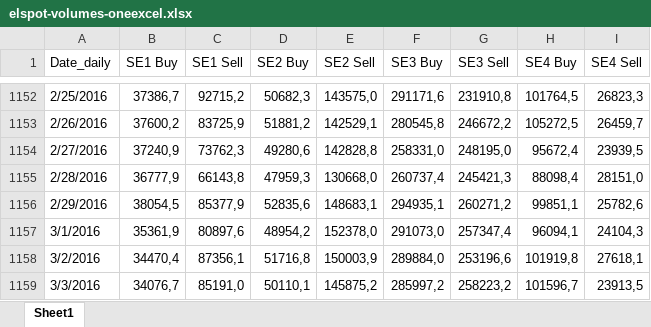
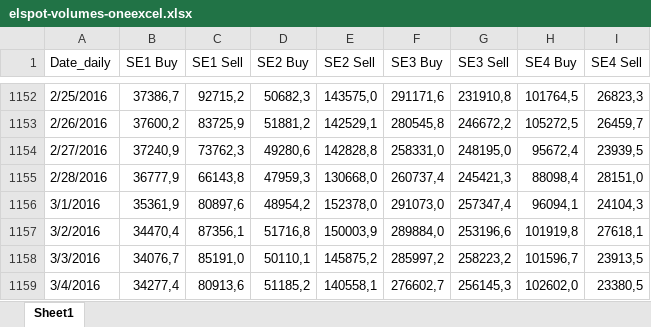
Before and after one commit to siminh86/NordPole_Volume, an Excel workbook: Daily/elspot-volumes-oneexcel.xlsx, sheet Sheet1, drawn as a sheet; only a part is shown, gaps mark what is left out; the shorter side is filled out with more unchanged rows; values as stored, in another font and other column widths than the file's, no borders; the diff names each change by its address in the sheet, - before the commit and + after, or states it on an @@ line.

```diff
--- a/Daily/elspot-volumes-oneexcel.xlsx (sheet Sheet1)
+++ b/Daily/elspot-volumes-oneexcel.xlsx (sheet Sheet1)
-row 1156: 2/29/2016 | 38054,5 | 85377,9 | 52835,6 | 148683,1 | 294935,1 | 260271,2 | 99851,1 | 25782,6
```
Also changed, not shown: 1 other file.
